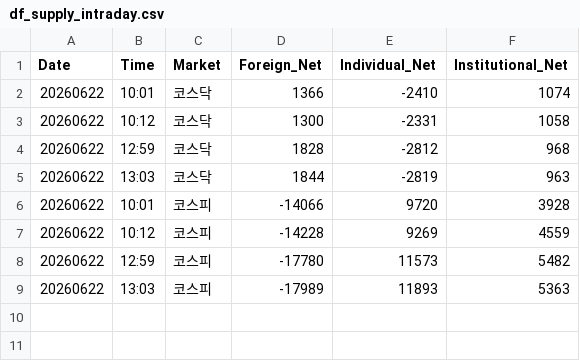
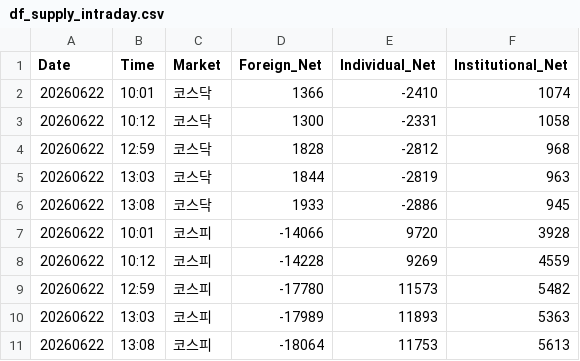
Before and after one commit to k2000kms-del/gd3-market-hub, a CSV file: data/df_supply_intraday.csv, drawn as a sheet; the diff names each change by its address in the sheet, - before the commit and + after, or states it on an @@ line.

```diff
--- a/data/df_supply_intraday.csv
+++ b/data/df_supply_intraday.csv
+row 6: 20260622 | 13:08 | 코스닥 | 1933 | -2886 | 945
+row 11: 20260622 | 13:08 | 코스피 | -18064 | 11753 | 5613
```
Also changed, not shown: data/df_full_market.csv, data/df_high_density.csv, 2 other files.
